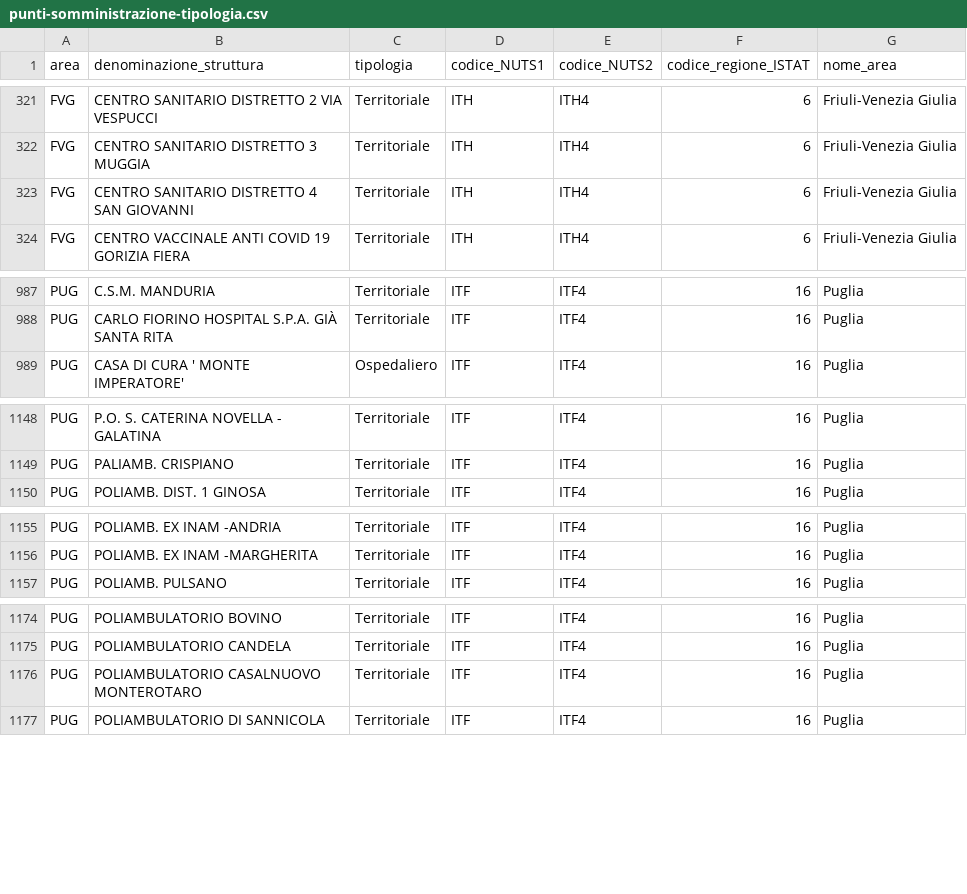
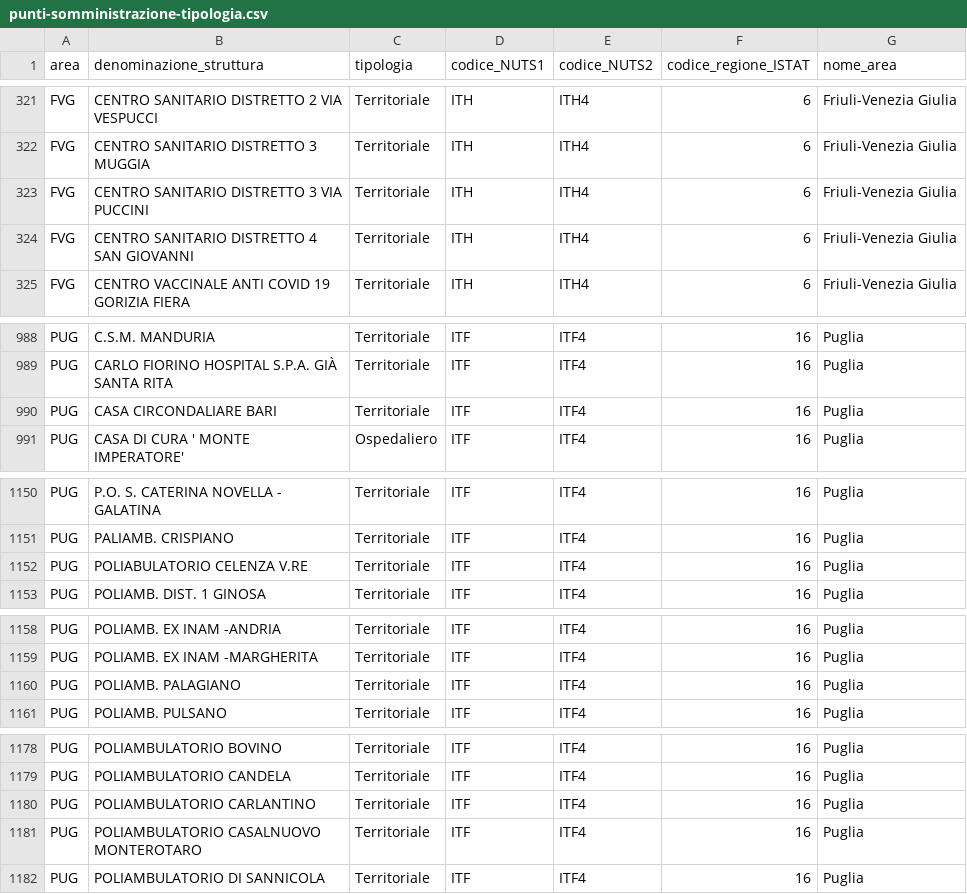
Before and after one commit to italia/covid19-opendata-vaccini, a CSV file: dati/punti-somministrazione-tipologia.csv, drawn as a sheet; only a part is shown, gaps mark what is left out; the diff covers the shown part only; the diff names each change by its address in the sheet, - before the commit and + after, or states it on an @@ line.

```diff
--- a/dati/punti-somministrazione-tipologia.csv
+++ b/dati/punti-somministrazione-tipologia.csv
+row 323: FVG | CENTRO SANITARIO DISTRETTO 3 VIA PUCCINI | Territoriale | ITH | ITH4 | 6 | Friuli-Venezia Giulia
+row 990: PUG | CASA CIRCONDALIARE BARI | Territoriale | ITF | ITF4 | 16 | Puglia
+row 1152: PUG | POLIABULATORIO CELENZA V.RE | Territoriale | ITF | ITF4 | 16 | Puglia
+row 1160: PUG | POLIAMB. PALAGIANO | Territoriale | ITF | ITF4 | 16 | Puglia
+row 1180: PUG | POLIAMBULATORIO CARLANTINO | Territoriale | ITF | ITF4 | 16 | Puglia
```
Also changed, not shown: 2 added rows elsewhere in this file, dati/anagrafica-vaccini-summary-latest.csv, dati/somministrazioni-vaccini-summary-latest.csv, 8 other files.
